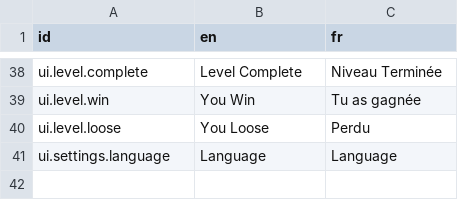
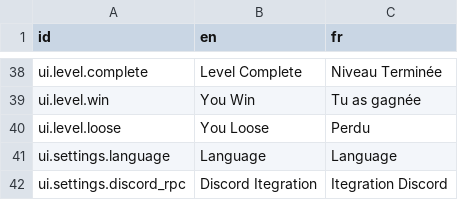
Before and after one commit to Killarexe/Little-Rage, a CSV file: assets/lang/lang.csv, drawn as a sheet; only a part is shown, gaps mark what is left out; the diff names each change by its address in the sheet, - before the commit and + after, or states it on an @@ line.

Commit message:
Added new global/level settings and added sfx support(finally)

```diff
--- a/assets/lang/lang.csv
+++ b/assets/lang/lang.csv
+row 42: ui.settings.discord_rpc | Discord Itegration | Itegration Discord
```
Also changed, not shown: 30 other files.
